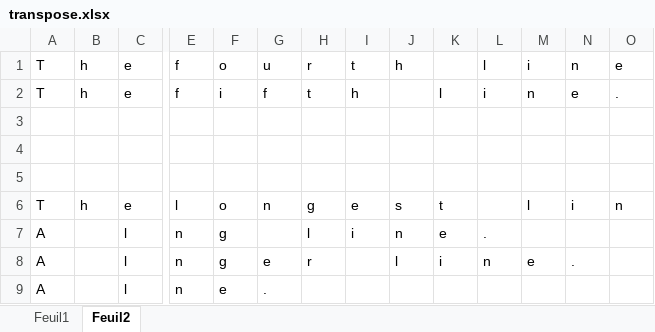
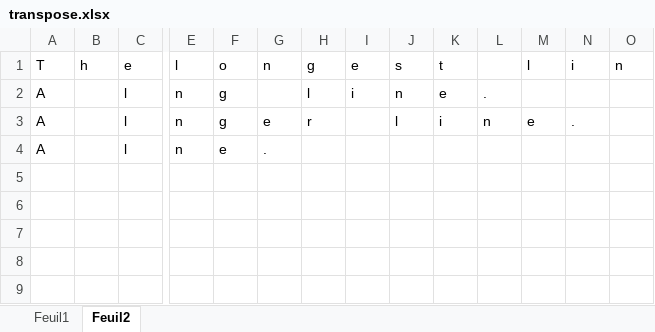
Before and after one commit to MaximeAlexandre/Exercism, an Excel workbook: ruby/transpose/transpose.xlsx, sheet Feuil2, drawn as a sheet; only a part is shown, gaps mark what is left out; values as stored, in another font and other column widths than the file's, no borders; rows hold the shown columns only; the diff names each change by its address in the sheet, - before the commit and + after, or states it on an @@ line.

```diff
--- a/ruby/transpose/transpose.xlsx (sheet Feuil2)
+++ b/ruby/transpose/transpose.xlsx (sheet Feuil2)
-row 1: T | h | e | f | o | u | r | t | h |  | l | i | n | e
-row 2: T | h | e | f | i | f | t | h |  | l | i | n | e | .
-row 3: (empty)
-row 4: (empty)
-row 5: (empty)
```
Also changed, not shown: 2 other files.
